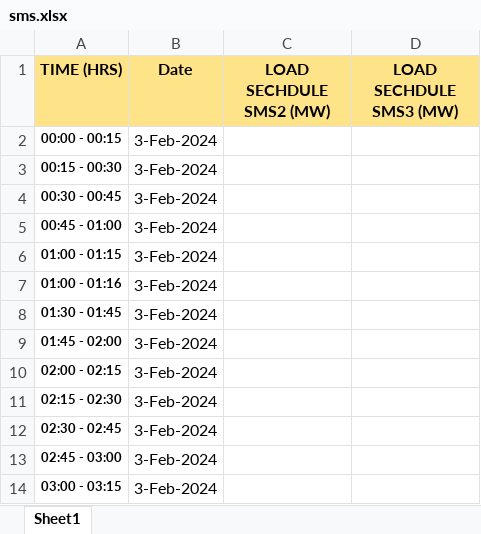
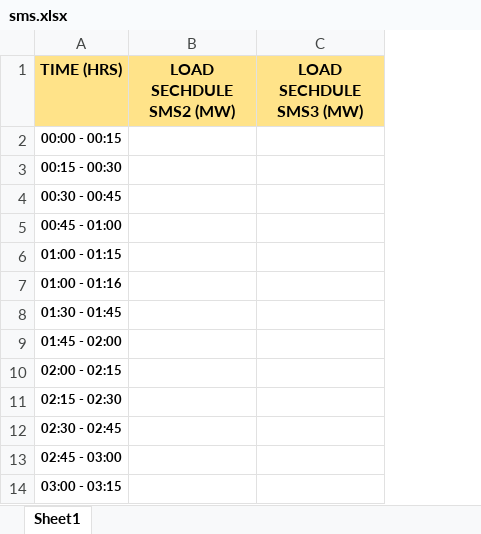
Before and after one commit to thesumeetsingh/Departmental-Data-Management-System, an Excel workbook: samplesheets/sms.xlsx, sheet Sheet1, drawn as a sheet; only a part is shown; values as stored, in another font and other column widths than the file's, no borders; the diff names each change by its address in the sheet, - before the commit and + after, or states it on an @@ line.

Commit message:
removed date column from all sample sheets

```diff
--- a/samplesheets/sms.xlsx (sheet Sheet1)
+++ b/samplesheets/sms.xlsx (sheet Sheet1)
-column B (Date), rows 2-14: all 3-Feb-2024
```
Also changed, not shown: samplesheets/admin.xlsx, samplesheets/nspl.xlsx, 4 other files.
